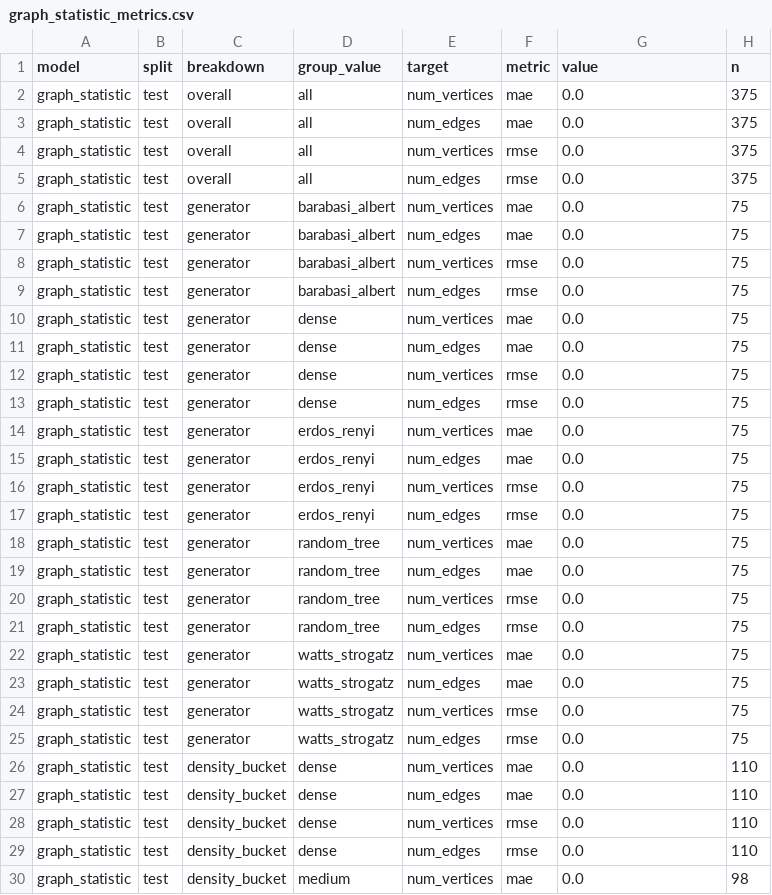
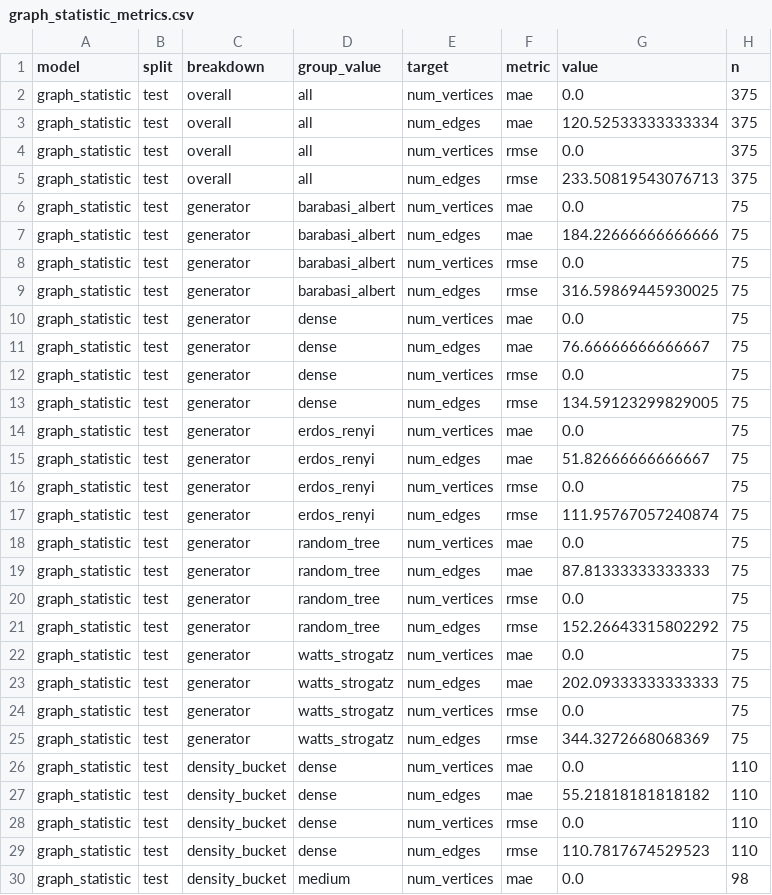
Before and after one commit to whozahm3d/topolens, a CSV file: evaluation/results/graph_statistic_metrics.csv, drawn as a sheet; only a part is shown; the diff covers the shown part only.

```diff
--- a/evaluation/results/graph_statistic_metrics.csv
+++ b/evaluation/results/graph_statistic_metrics.csv
@@ -2,29 +2,29 @@ model,split,breakdown,group_value,target,metric,value,n
 graph_statistic,test,overall,all,num_vertices,mae,0.0,375
-graph_statistic,test,overall,all,num_edges,mae,0.0,375
+graph_statistic,test,overall,all,num_edges,mae,120.52533333333334,375
 graph_statistic,test,overall,all,num_vertices,rmse,0.0,375
-graph_statistic,test,overall,all,num_edges,rmse,0.0,375
+graph_statistic,test,overall,all,num_edges,rmse,233.50819543076713,375
 graph_statistic,test,generator,barabasi_albert,num_vertices,mae,0.0,75
-graph_statistic,test,generator,barabasi_albert,num_edges,mae,0.0,75
+graph_statistic,test,generator,barabasi_albert,num_edges,mae,184.22666666666666,75
 graph_statistic,test,generator,barabasi_albert,num_vertices,rmse,0.0,75
-graph_statistic,test,generator,barabasi_albert,num_edges,rmse,0.0,75
+graph_statistic,test,generator,barabasi_albert,num_edges,rmse,316.59869445930025,75
 graph_statistic,test,generator,dense,num_vertices,mae,0.0,75
-graph_statistic,test,generator,dense,num_edges,mae,0.0,75
+graph_statistic,test,generator,dense,num_edges,mae,76.66666666666667,75
 graph_statistic,test,generator,dense,num_vertices,rmse,0.0,75
-graph_statistic,test,generator,dense,num_edges,rmse,0.0,75
+graph_statistic,test,generator,dense,num_edges,rmse,134.59123299829005,75
 graph_statistic,test,generator,erdos_renyi,num_vertices,mae,0.0,75
-graph_statistic,test,generator,erdos_renyi,num_edges,mae,0.0,75
+graph_statistic,test,generator,erdos_renyi,num_edges,mae,51.82666666666667,75
 graph_statistic,test,generator,erdos_renyi,num_vertices,rmse,0.0,75
-graph_statistic,test,generator,erdos_renyi,num_edges,rmse,0.0,75
+graph_statistic,test,generator,erdos_renyi,num_edges,rmse,111.95767057240874,75
 graph_statistic,test,generator,random_tree,num_vertices,mae,0.0,75
-graph_statistic,test,generator,random_tree,num_edges,mae,0.0,75
+graph_statistic,test,generator,random_tree,num_edges,mae,87.81333333333333,75
 graph_statistic,test,generator,random_tree,num_vertices,rmse,0.0,75
-graph_statistic,test,generator,random_tree,num_edges,rmse,0.0,75
+graph_statistic,test,generator,random_tree,num_edges,rmse,152.26643315802292,75
 graph_statistic,test,generator,watts_strogatz,num_vertices,mae,0.0,75
-graph_statistic,test,generator,watts_strogatz,num_edges,mae,0.0,75
+graph_statistic,test,generator,watts_strogatz,num_edges,mae,202.09333333333333,75
 graph_statistic,test,generator,watts_strogatz,num_vertices,rmse,0.0,75
-graph_statistic,test,generator,watts_strogatz,num_edges,rmse,0.0,75
+graph_statistic,test,generator,watts_strogatz,num_edges,rmse,344.3272668068369,75
 graph_statistic,test,density_bucket,dense,num_vertices,mae,0.0,110
-graph_statistic,test,density_bucket,dense,num_edges,mae,0.0,110
+graph_statistic,test,density_bucket,dense,num_edges,mae,55.21818181818182,110
 graph_statistic,test,density_bucket,dense,num_vertices,rmse,0.0,110
-graph_statistic,test,density_bucket,dense,num_edges,rmse,0.0,110
+graph_statistic,test,density_bucket,dense,num_edges,rmse,110.7817674529523,110
 graph_statistic,test,density_bucket,medium,num_vertices,mae,0.0,98
```
Also changed, not shown: 26 edited cells elsewhere in this file, evaluation/results/baseline_predictions.csv, evaluation/results/cnn_training_log.csv, 9 other files.
